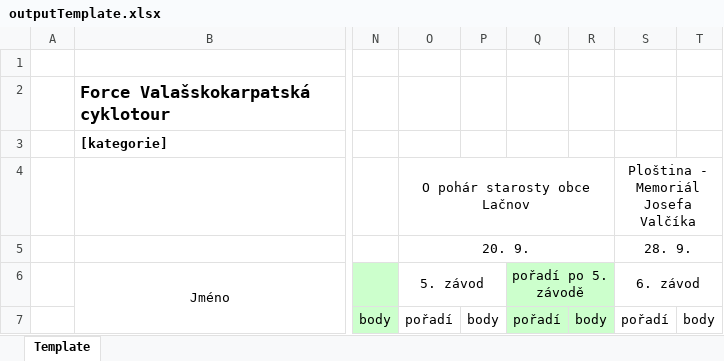
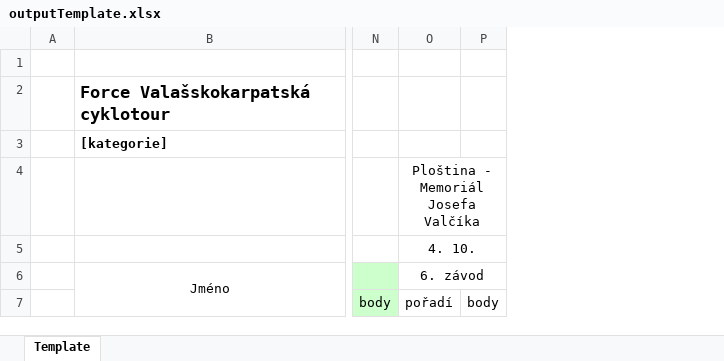
Before and after one commit to pavelchuchma/vkct, an Excel workbook: processor/outputTemplate.xlsx, sheet Template, drawn as a sheet; only a part is shown, gaps mark what is left out; values as stored, in another font and other column widths than the file's, no borders; removed rows and columns are numbered as before the commit, all else as after; the diff names each change by its address in the sheet, - before the commit and + after, or states it on an @@ line.

```diff
--- a/processor/outputTemplate.xlsx (sheet Template)
+++ b/processor/outputTemplate.xlsx (sheet Template)
-column O, rows 4-7: O pohár starosty obce Lačnov | 20. 9. | 5. závod | pořadí
-column P, row 7: body
-column Q, rows 6-7: pořadí po 5. závodě | pořadí
-column R, row 7: body
-O5: 28. 9.
+O5: 4. 10.
```
Also changed, not shown: processor/config2025.xlsx, 1 other file.
